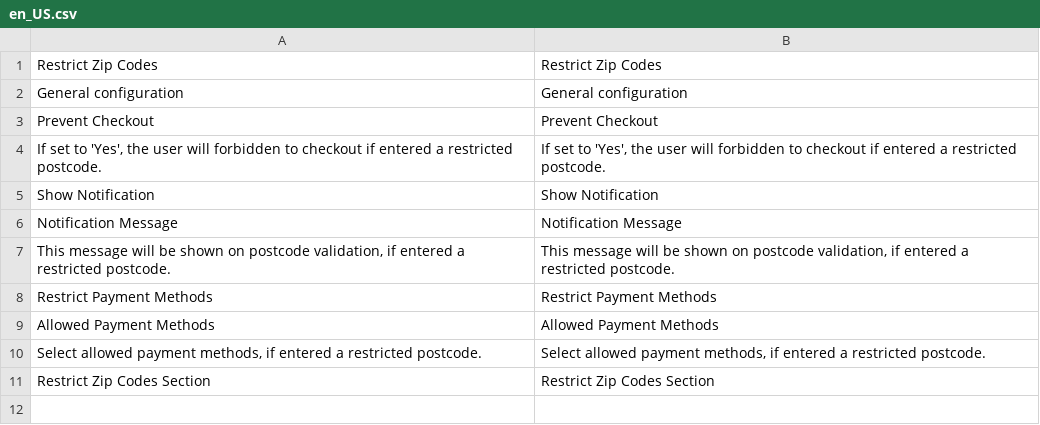
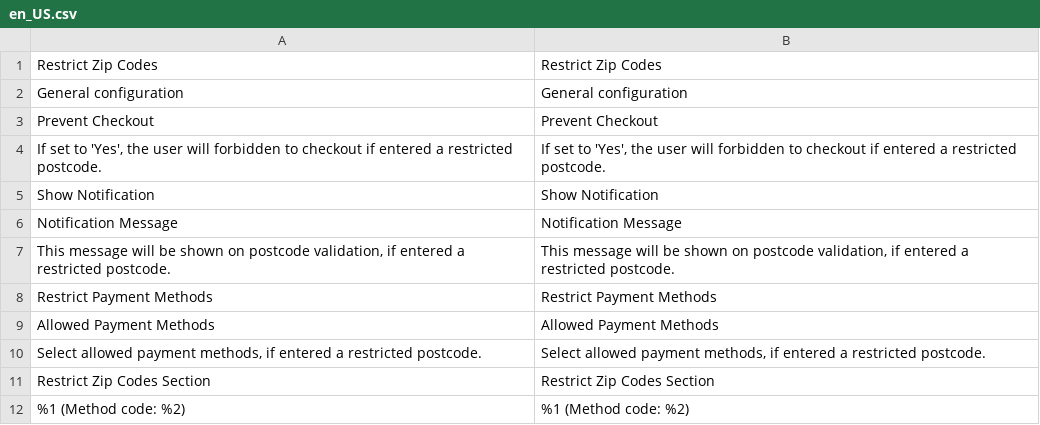
Before and after one commit to team23/magento-module-restrict-zip-codes, a CSV file: i18n/en_US.csv, drawn as a sheet.

Commit message:
chore(): Better payment method overview

```diff
--- a/i18n/en_US.csv
+++ b/i18n/en_US.csv
@@ -11 +11,2 @@
 "Restrict Zip Codes Section","Restrict Zip Codes Section"
+"%1 (Method code: %2)","%1 (Method code: %2)"
```
Also changed, not shown: i18n/de_DE.csv, 1 other file.
